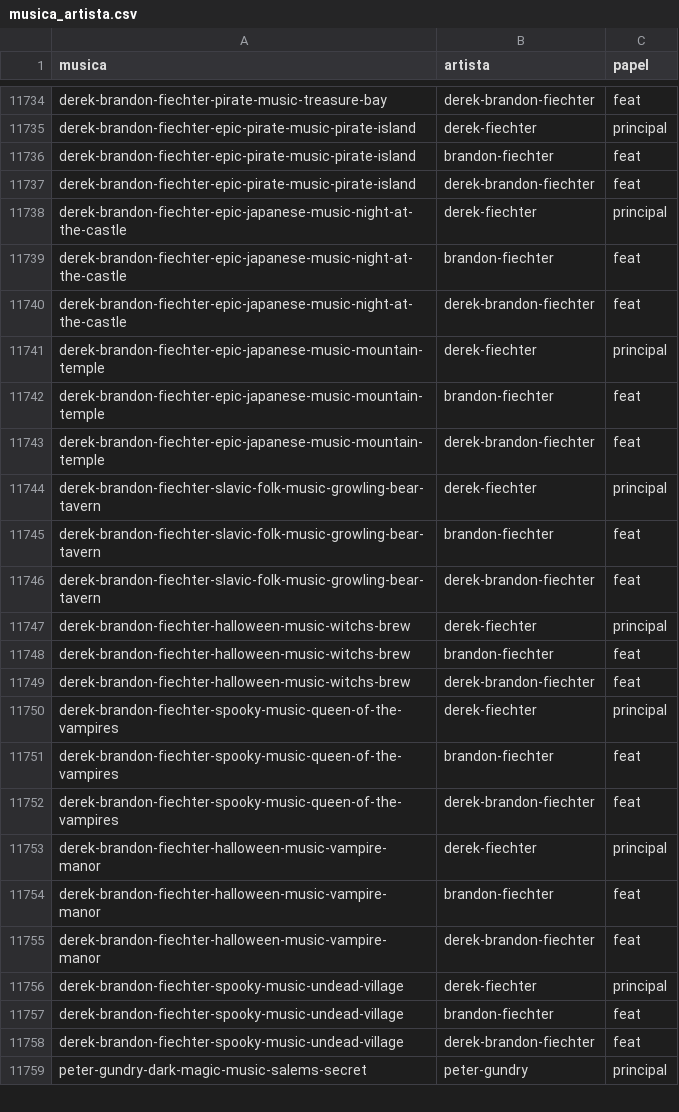
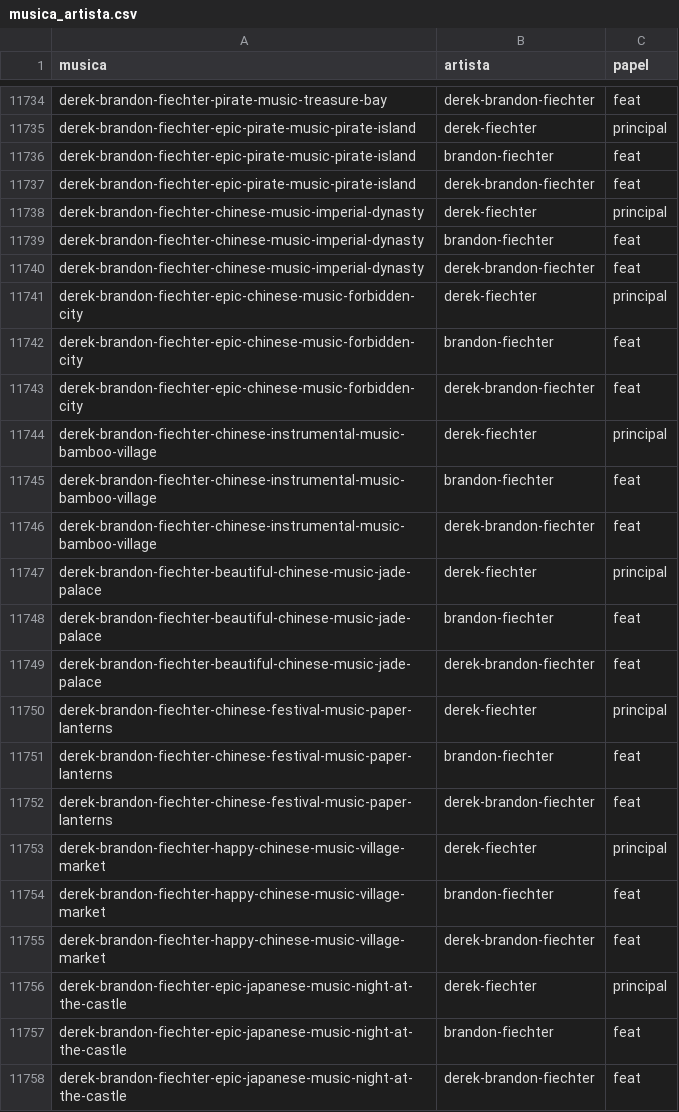
Before and after one commit to Marcelao98/Projeto-Frederico, a CSV file: acervo/catalogo/musica_artista.csv, drawn as a sheet; only a part is shown, gaps mark what is left out; the shorter side is filled out with more unchanged rows; the diff covers the shown part only.

```diff
--- a/acervo/catalogo/musica_artista.csv
+++ b/acervo/catalogo/musica_artista.csv
@@ -11737,2 +11737,20 @@ derek-brandon-fiechter-epic-pirate-music-pirate-island;brandon-fiechter;feat
 derek-brandon-fiechter-epic-pirate-music-pirate-island;derek-brandon-fiechter;feat
+derek-brandon-fiechter-chinese-music-imperial-dynasty;derek-fiechter;principal
+derek-brandon-fiechter-chinese-music-imperial-dynasty;brandon-fiechter;feat
+derek-brandon-fiechter-chinese-music-imperial-dynasty;derek-brandon-fiechter;feat
+derek-brandon-fiechter-epic-chinese-music-forbidden-city;derek-fiechter;principal
+derek-brandon-fiechter-epic-chinese-music-forbidden-city;brandon-fiechter;feat
+derek-brandon-fiechter-epic-chinese-music-forbidden-city;derek-brandon-fiechter;feat
+derek-brandon-fiechter-chinese-instrumental-music-bamboo-village;derek-fiechter;principal
+derek-brandon-fiechter-chinese-instrumental-music-bamboo-village;brandon-fiechter;feat
+derek-brandon-fiechter-chinese-instrumental-music-bamboo-village;derek-brandon-fiechter;feat
+derek-brandon-fiechter-beautiful-chinese-music-jade-palace;derek-fiechter;principal
+derek-brandon-fiechter-beautiful-chinese-music-jade-palace;brandon-fiechter;feat
+derek-brandon-fiechter-beautiful-chinese-music-jade-palace;derek-brandon-fiechter;feat
+derek-brandon-fiechter-chinese-festival-music-paper-lanterns;derek-fiechter;principal
+derek-brandon-fiechter-chinese-festival-music-paper-lanterns;brandon-fiechter;feat
+derek-brandon-fiechter-chinese-festival-music-paper-lanterns;derek-brandon-fiechter;feat
+derek-brandon-fiechter-happy-chinese-music-village-market;derek-fiechter;principal
+derek-brandon-fiechter-happy-chinese-music-village-market;brandon-fiechter;feat
+derek-brandon-fiechter-happy-chinese-music-village-market;derek-brandon-fiechter;feat
 derek-brandon-fiechter-epic-japanese-music-night-at-the-castle;derek-fiechter;principal
```
Also changed, not shown: 9 added rows elsewhere in this file, acervo/catalogo/fontes.csv, acervo/catalogo/musica_genero.csv, 3 other files.
